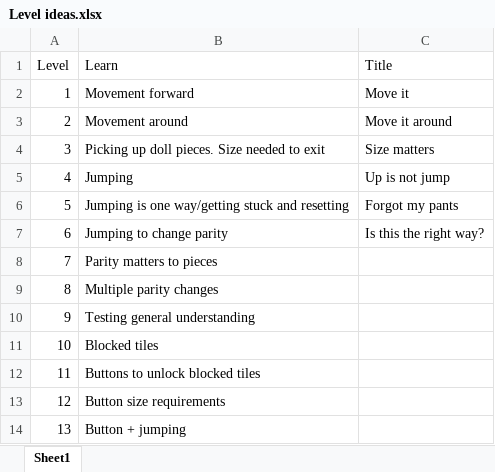
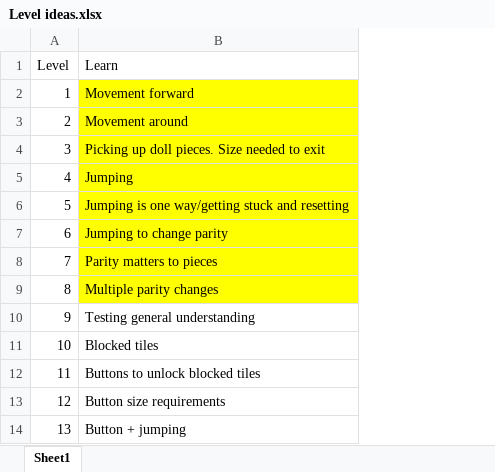
Before and after one commit to BearInBeta/Matryoshka, an Excel workbook: Assets/Level ideas.xlsx, sheet Sheet1, drawn as a sheet; only a part is shown; values as stored, in another font and other column widths than the file's, no borders; the diff names each change by its address in the sheet, - before the commit and + after, or states it on an @@ line.

Commit message:
Added 8 levels

```diff
--- a/Assets/Level ideas.xlsx (sheet Sheet1)
+++ b/Assets/Level ideas.xlsx (sheet Sheet1)
-column C (Title), rows 2-7: Move it | Move it around | Size matters | Up is not jump | Forgot my pants | Is this the right way?
-B2:B9 fill: none
+B2:B9 fill: #FFFF00
```
Also changed, not shown: 28 other files.
